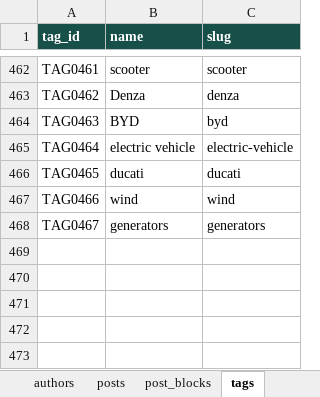
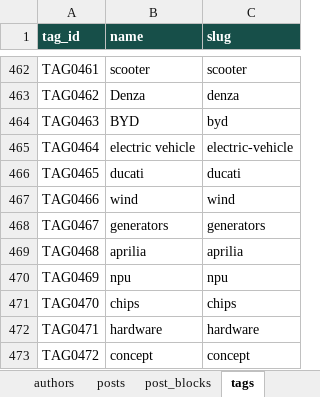
Before and after one commit to oewersolutions/oewer-tools, an Excel workbook: data/oewer_database.xlsx, sheet tags, drawn as a sheet; only a part is shown, gaps mark what is left out; values as stored, in another font and other column widths than the file's, no borders; the diff names each change by its address in the sheet, - before the commit and + after, or states it on an @@ line.

```diff
--- a/data/oewer_database.xlsx (sheet tags)
+++ b/data/oewer_database.xlsx (sheet tags)
+row 469: TAG0468 | aprilia | aprilia
+row 470: TAG0469 | npu | npu
+row 471: TAG0470 | chips | chips
+row 472: TAG0471 | hardware | hardware
+row 473: TAG0472 | concept | concept
```
Also changed, not shown: sheet post_blocks, sheet posts, sheet post_tags, 57 other files.
